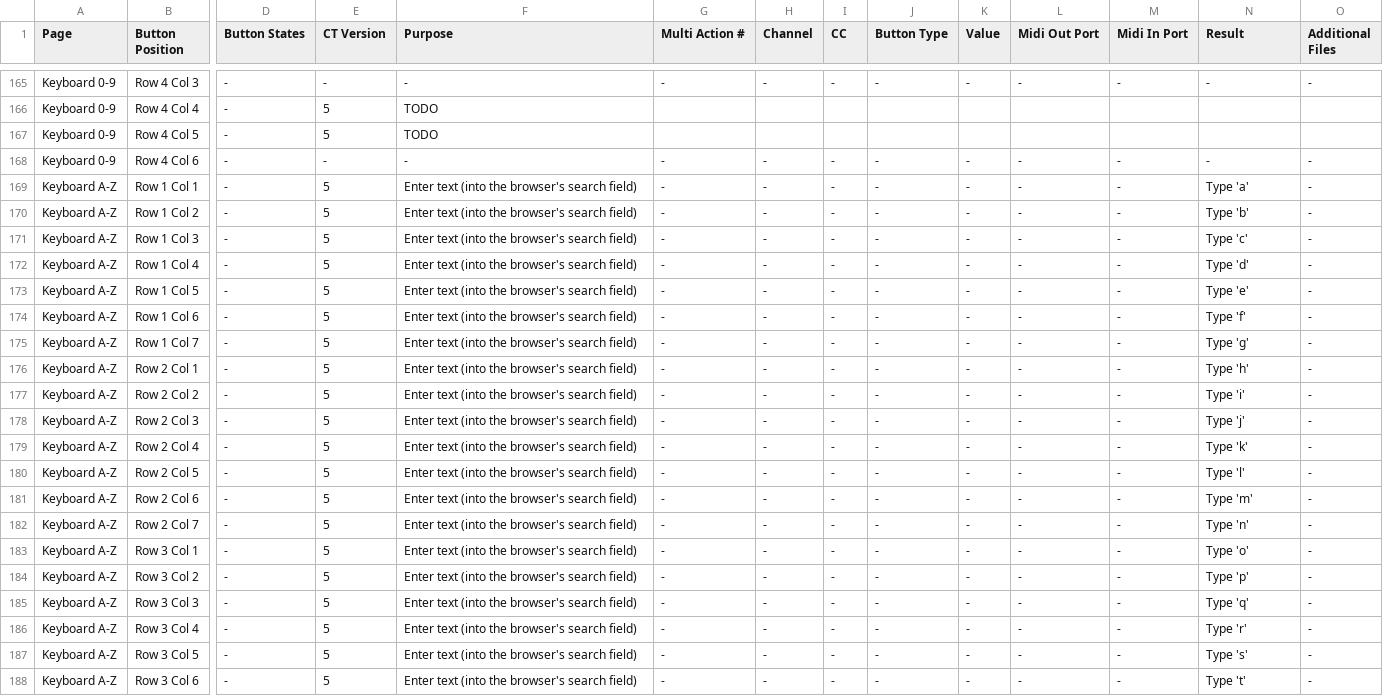
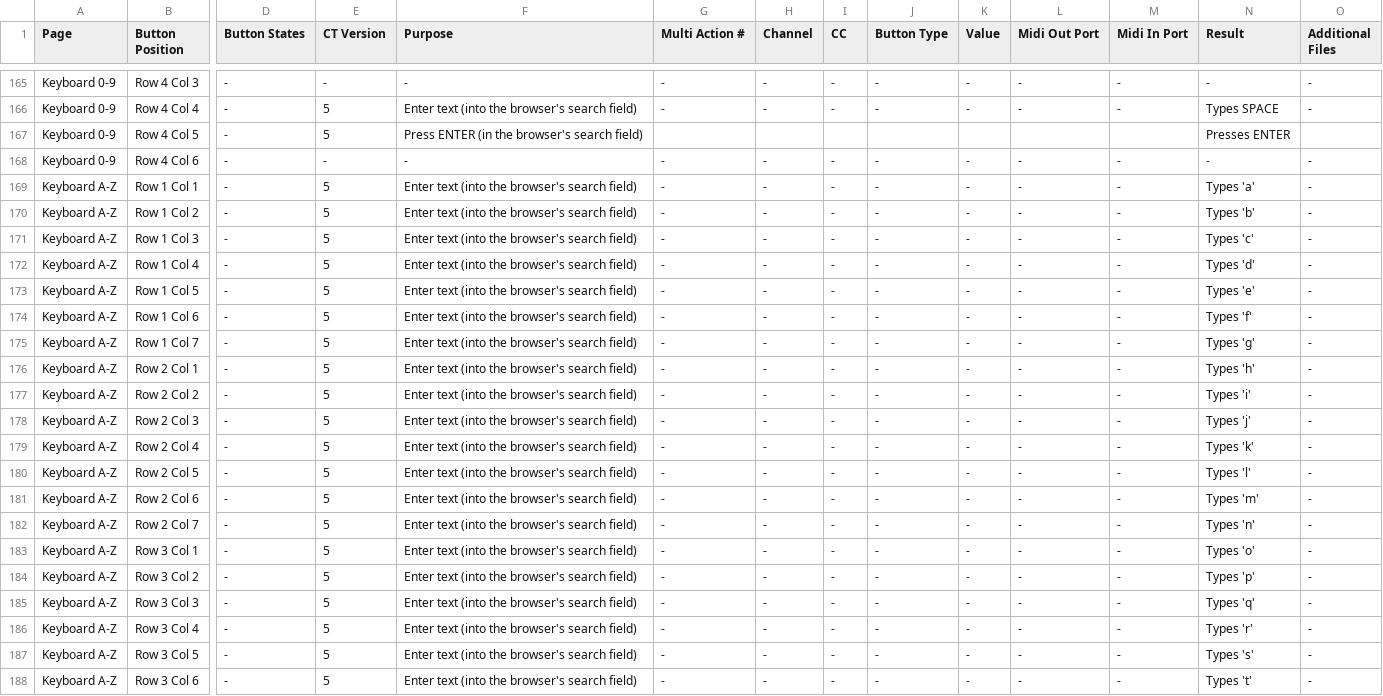
Before and after one commit to dotherightthing/control-traktor, a CSV file: src/streamdeck-xl/profiles/CT6.streamDeckProfile.mappings.csv, drawn as a sheet; only a part is shown, gaps mark what is left out; the diff covers the shown part only; the diff names each change by its address in the sheet, - before the commit and + after, or states it on an @@ line.

```diff
--- a/src/streamdeck-xl/profiles/CT6.streamDeckProfile.mappings.csv
+++ b/src/streamdeck-xl/profiles/CT6.streamDeckProfile.mappings.csv
-F166 (Purpose): TODO
+F166 (Purpose): Enter text (into the browser's search field)
-G166 (Multi Action #): (empty)
+G166 (Multi Action #): -
-H166 (Channel): (empty)
+H166 (Channel): -
-I166 (CC): (empty)
+I166 (CC): -
-J166 (Button Type): (empty)
+J166 (Button Type): -
-K166 (Value): (empty)
+K166 (Value): -
-L166 (Midi Out Port): (empty)
+L166 (Midi Out Port): -
-M166 (Midi In Port): (empty)
+M166 (Midi In Port): -
-N166 (Result): (empty)
+N166 (Result): Types SPACE
-O166 (Additional Files): (empty)
+O166 (Additional Files): -
-F167 (Purpose): TODO
+F167 (Purpose): Press ENTER (in the browser's search field)
-N167 (Result): (empty)
+N167 (Result): Presses ENTER
-N169 (Result): Type 'a'
+N169 (Result): Types 'a'
-N170 (Result): Type 'b'
+N170 (Result): Types 'b'
-N171 (Result): Type 'c'
+N171 (Result): Types 'c'
-N172 (Result): Type 'd'
+N172 (Result): Types 'd'
-N173 (Result): Type 'e'
+N173 (Result): Types 'e'
-N174 (Result): Type 'f'
+N174 (Result): Types 'f'
-N175 (Result): Type 'g'
+N175 (Result): Types 'g'
-N176 (Result): Type 'h'
+N176 (Result): Types 'h'
-N177 (Result): Type 'i'
+N177 (Result): Types 'i'
-N178 (Result): Type 'j'
+N178 (Result): Types 'j'
-N179 (Result): Type 'k'
+N179 (Result): Types 'k'
-N180 (Result): Type 'l'
+N180 (Result): Types 'l'
-N181 (Result): Type 'm'
+N181 (Result): Types 'm'
-N182 (Result): Type 'n'
+N182 (Result): Types 'n'
-N183 (Result): Type 'o'
+N183 (Result): Types 'o'
-N184 (Result): Type 'p'
+N184 (Result): Types 'p'
-N185 (Result): Type 'q'
+N185 (Result): Types 'q'
-N186 (Result): Type 'r'
+N186 (Result): Types 'r'
-N187 (Result): Type 's'
+N187 (Result): Types 's'
-N188 (Result): Type 't'
+N188 (Result): Types 't'
```
Also changed, not shown: 81 edited cells elsewhere in this file, 1 other file.
